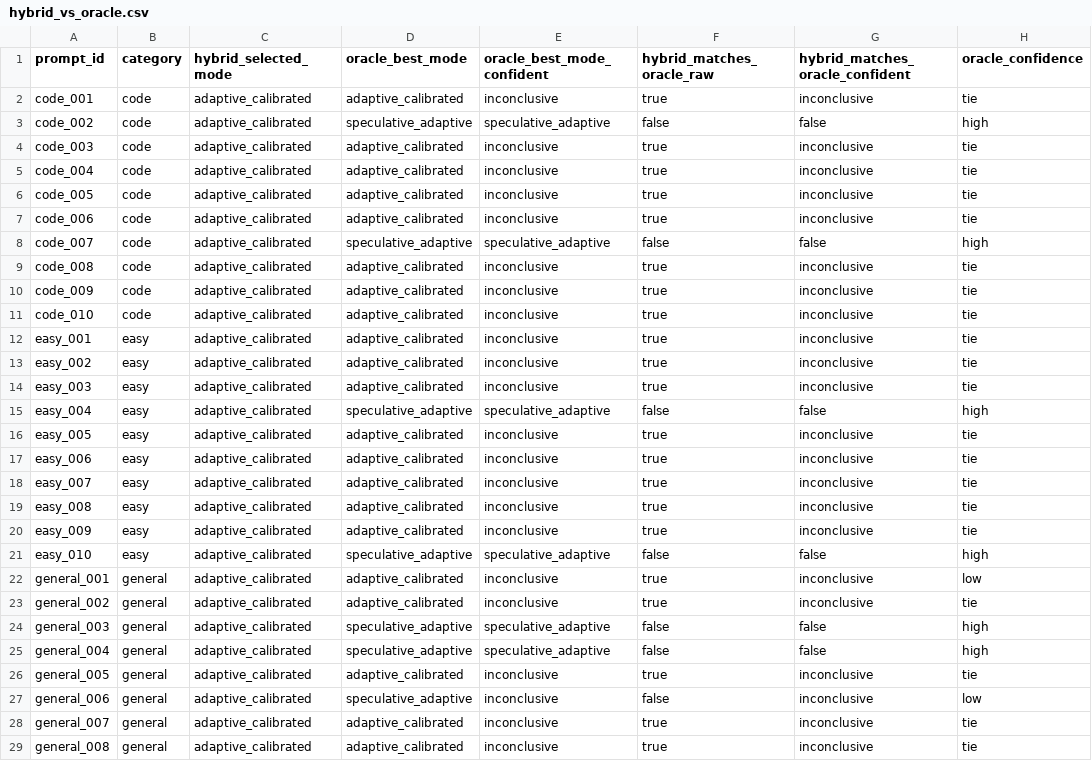
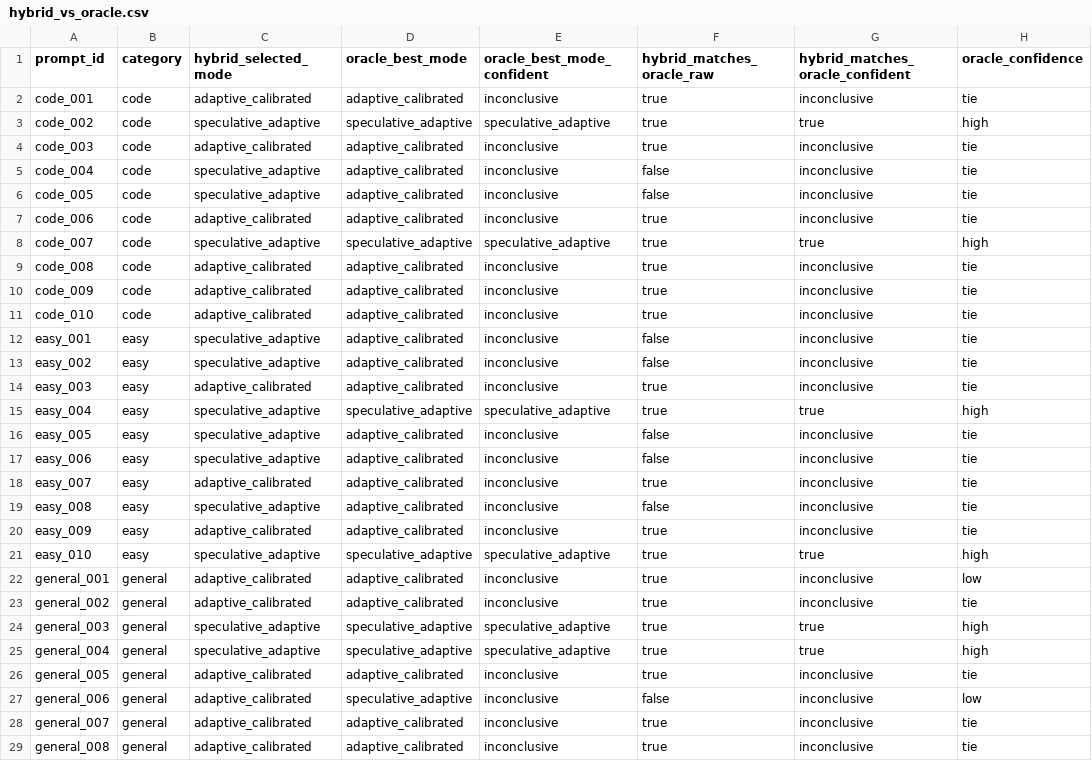
Before and after one commit to jonatasperaza/gear_llm, a CSV file: results/hybrid_vs_oracle.csv, drawn as a sheet; only a part is shown; the diff covers the shown part only; the diff names each change by its address in the sheet, - before the commit and + after, or states it on an @@ line.

```diff
--- a/results/hybrid_vs_oracle.csv
+++ b/results/hybrid_vs_oracle.csv
-C3 (hybrid_selected_mode): adaptive_calibrated
+C3 (hybrid_selected_mode): speculative_adaptive
-F3 (hybrid_matches_oracle_raw): false
+F3 (hybrid_matches_oracle_raw): true
-G3 (hybrid_matches_oracle_confident): false
+G3 (hybrid_matches_oracle_confident): true
-C5:C6 (hybrid_selected_mode): adaptive_calibrated
+C5:C6 (hybrid_selected_mode): speculative_adaptive
-F5:F6 (hybrid_matches_oracle_raw): true
+F5:F6 (hybrid_matches_oracle_raw): false
-C8 (hybrid_selected_mode): adaptive_calibrated
+C8 (hybrid_selected_mode): speculative_adaptive
-F8 (hybrid_matches_oracle_raw): false
+F8 (hybrid_matches_oracle_raw): true
-G8 (hybrid_matches_oracle_confident): false
+G8 (hybrid_matches_oracle_confident): true
-C12:C13 (hybrid_selected_mode): adaptive_calibrated
+C12:C13 (hybrid_selected_mode): speculative_adaptive
-F12:F13 (hybrid_matches_oracle_raw): true
+F12:F13 (hybrid_matches_oracle_raw): false
-C15:C17 (hybrid_selected_mode): adaptive_calibrated
+C15:C17 (hybrid_selected_mode): speculative_adaptive
-F15 (hybrid_matches_oracle_raw): false
+F15 (hybrid_matches_oracle_raw): true
-G15 (hybrid_matches_oracle_confident): false
+G15 (hybrid_matches_oracle_confident): true
-F16:F17 (hybrid_matches_oracle_raw): true
+F16:F17 (hybrid_matches_oracle_raw): false
-C19 (hybrid_selected_mode): adaptive_calibrated
+C19 (hybrid_selected_mode): speculative_adaptive
-F19 (hybrid_matches_oracle_raw): true
+F19 (hybrid_matches_oracle_raw): false
-C21 (hybrid_selected_mode): adaptive_calibrated
+C21 (hybrid_selected_mode): speculative_adaptive
-F21 (hybrid_matches_oracle_raw): false
+F21 (hybrid_matches_oracle_raw): true
-G21 (hybrid_matches_oracle_confident): false
+G21 (hybrid_matches_oracle_confident): true
-C24:C25 (hybrid_selected_mode): adaptive_calibrated
+C24:C25 (hybrid_selected_mode): speculative_adaptive
-F24:F25 (hybrid_matches_oracle_raw): false
+F24:F25 (hybrid_matches_oracle_raw): true
-G24:G25 (hybrid_matches_oracle_confident): false
+G24:G25 (hybrid_matches_oracle_confident): true
```
Also changed, not shown: 19 edited cells elsewhere in this file, results/dataset_benchmark.csv, results/dataset_benchmark_summary.csv, 5 other files.
